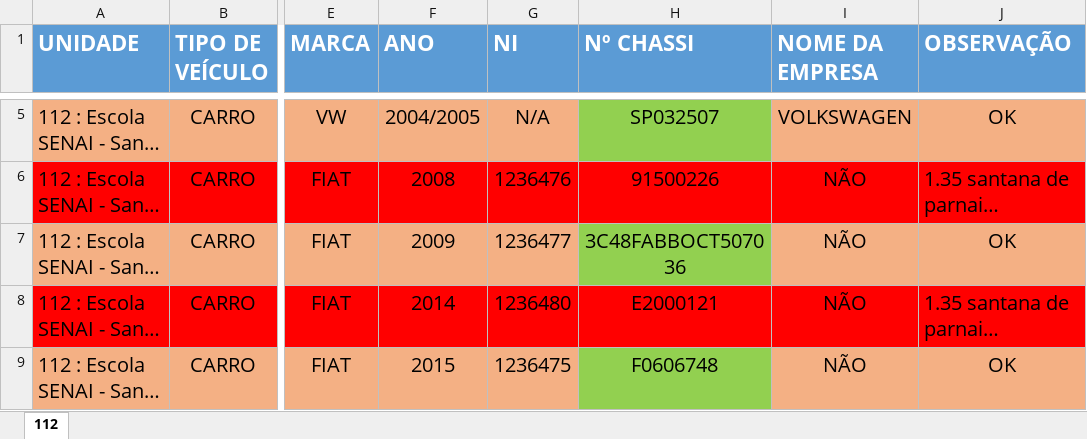
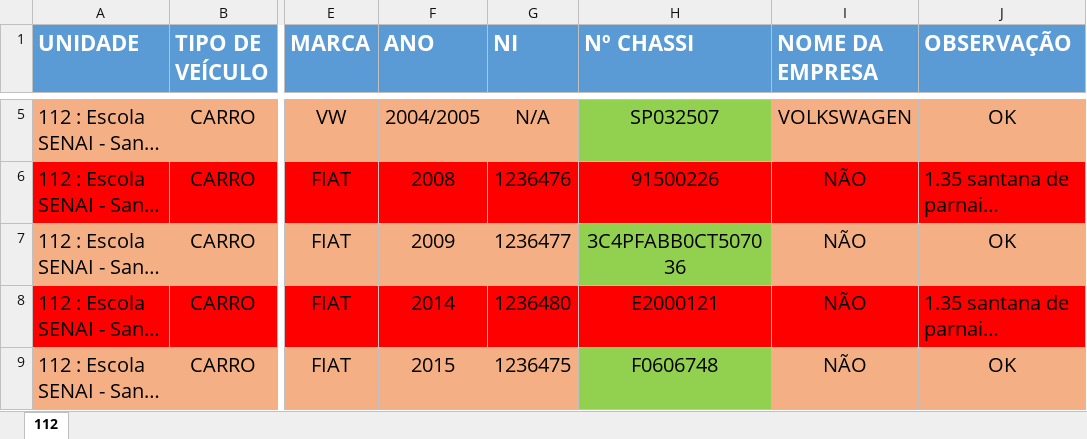
Before and after one commit to jacunda/SENAI, an Excel workbook: VEICULOS/112/VEÍCULOS 1.12.xlsx, sheet 112, drawn as a sheet; only a part is shown, gaps mark what is left out; long unchanged cells end in …; values as stored, in another font and other column widths than the file's, no borders; table styles not drawn; the diff names each change by its address in the sheet, - before the commit and + after, or states it on an @@ line.

Commit message:
correcoes nas extensões das imagens de jpeg para jpg e ajuste de nomes de arquivos conforme planilha atualizada.

```diff
--- a/VEICULOS/112/VEÍCULOS 1.12.xlsx (sheet 112)
+++ b/VEICULOS/112/VEÍCULOS 1.12.xlsx (sheet 112)
-H7 (Nº CHASSI): 3C48FABBOCT507036
+H7 (Nº CHASSI): 3C4PFABB0CT507036
```
Also changed, not shown: 39 other files.
